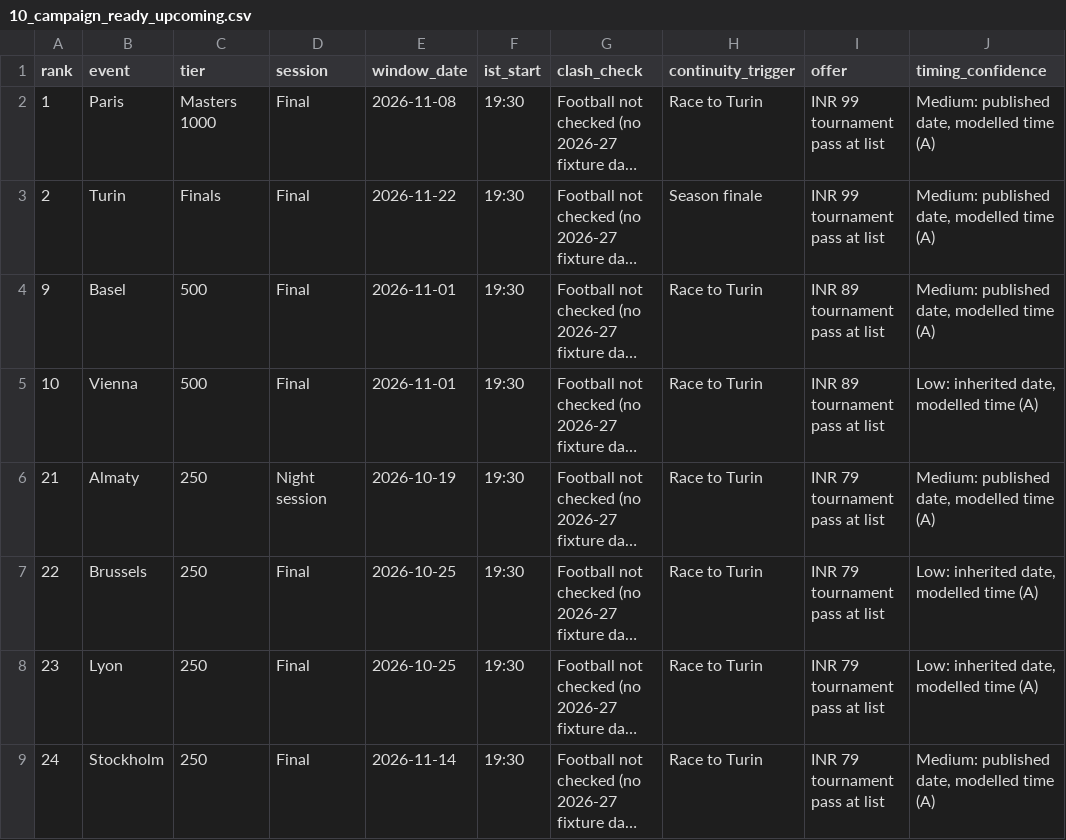
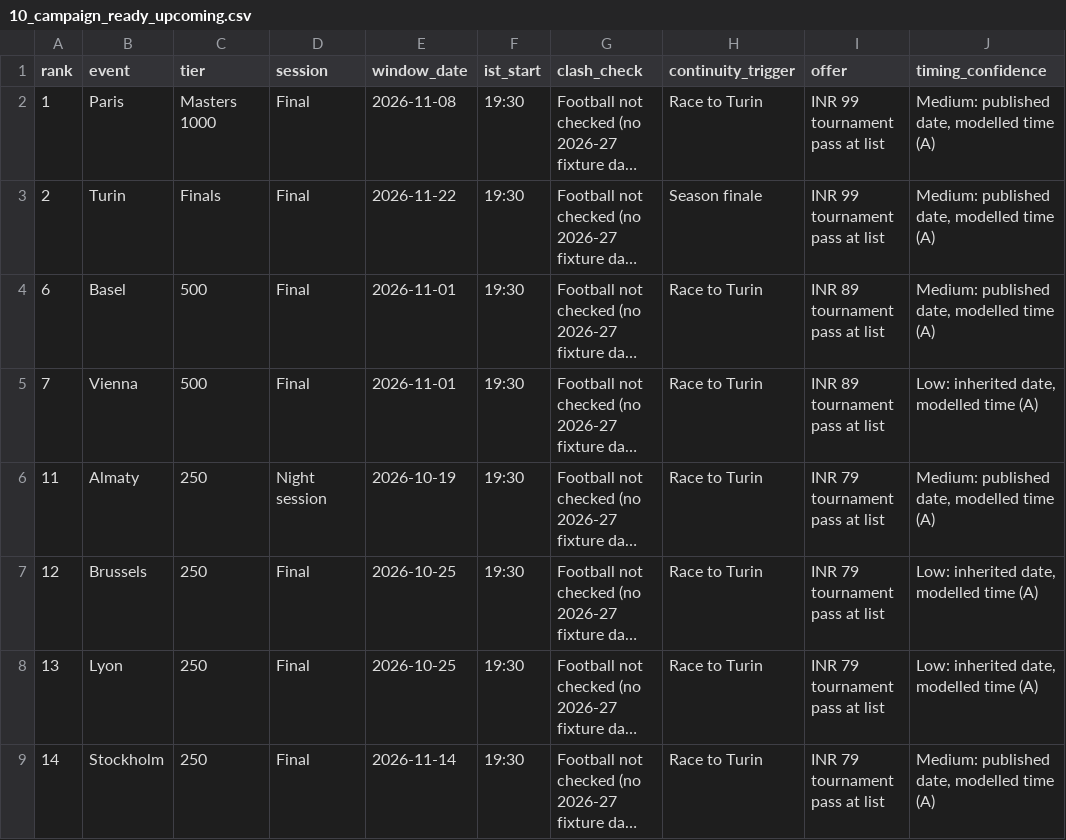
Before and after one commit to aguru-venkata-saisantosh-patnaik/fancode-atp-analysis, a CSV file: outputs/tables/10_campaign_ready_upcoming.csv, drawn as a sheet; only a part is shown; long unchanged cells end in …; the diff names each change by its address in the sheet, - before the commit and + after, or states it on an @@ line.

```diff
--- a/outputs/tables/10_campaign_ready_upcoming.csv
+++ b/outputs/tables/10_campaign_ready_upcoming.csv
-A4 (rank): 9
+A4 (rank): 6
-A5 (rank): 10
+A5 (rank): 7
-A6 (rank): 21
+A6 (rank): 11
-A7 (rank): 22
+A7 (rank): 12
-A8 (rank): 23
+A8 (rank): 13
-A9 (rank): 24
+A9 (rank): 14
```
Also changed, not shown: outputs/tables/10_campaign_ready_list.csv, outputs/tables/10_campaign_ready_windows.csv, 11 other files.
